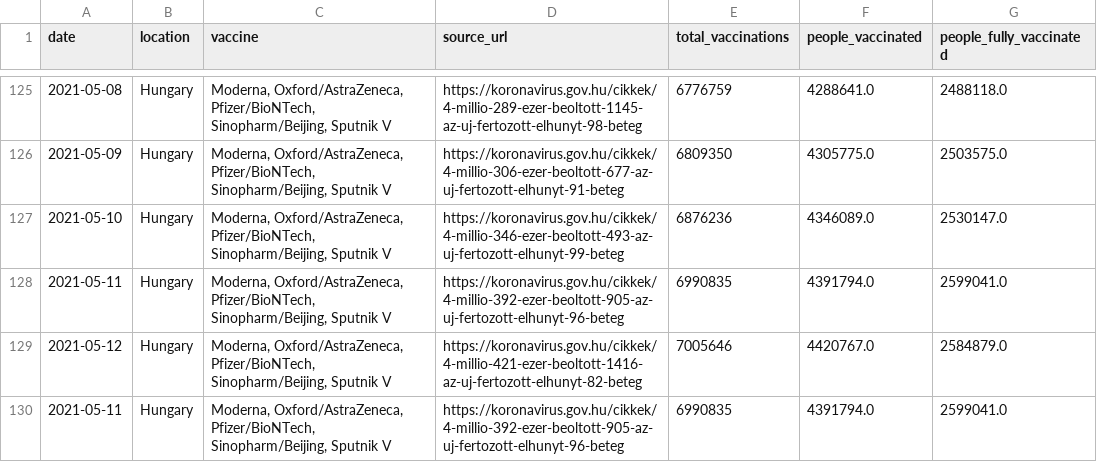
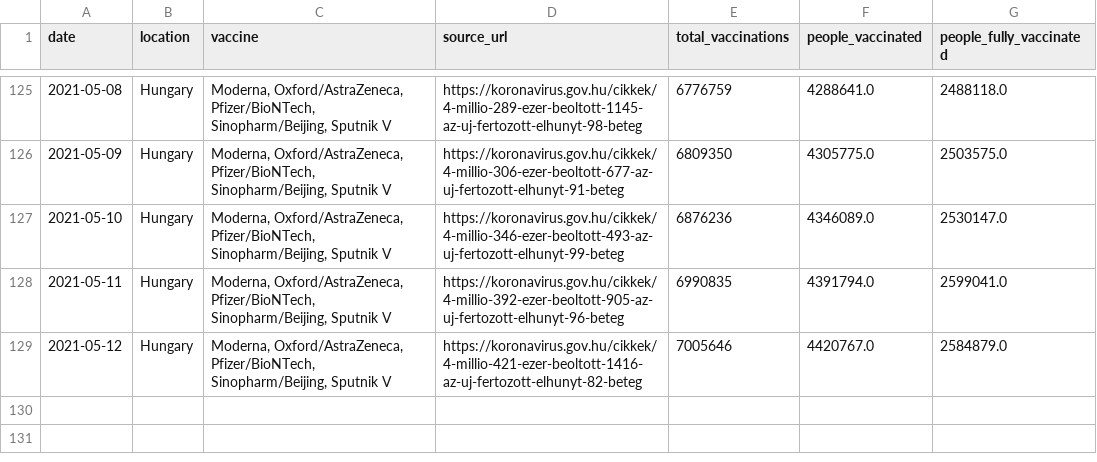
Before and after one commit to blasf1/covid_vaccine_progress_bot, a CSV file: output/Hungary.csv, drawn as a sheet; only a part is shown, gaps mark what is left out.

Commit message:
Update Hungary.csv

```diff
--- a/output/Hungary.csv
+++ b/output/Hungary.csv
@@ -129,2 +129 @@ date,location,vaccine,source_url,total_vaccinations,people_vaccinated,people_ful
 2021-05-12,Hungary,"Moderna, Oxford/AstraZeneca, Pfizer/BioNTech, Sinopharm/Beijing, Sputnik V",https://koronavirus.gov.hu/cikkek/4-millio-421-ezer-beoltott-1416-az-uj-fertozott-elhunyt-82-beteg,7005646,4420767.0,2584879.0
-2021-05-11,Hungary,"Moderna, Oxford/AstraZeneca, Pfizer/BioNTech, Sinopharm/Beijing, Sputnik V",https://koronavirus.gov.hu/cikkek/4-millio-392-ezer-beoltott-905-az-uj-fertozott-elhunyt-96-beteg,6990835,4391794.0,2599041.0
```
